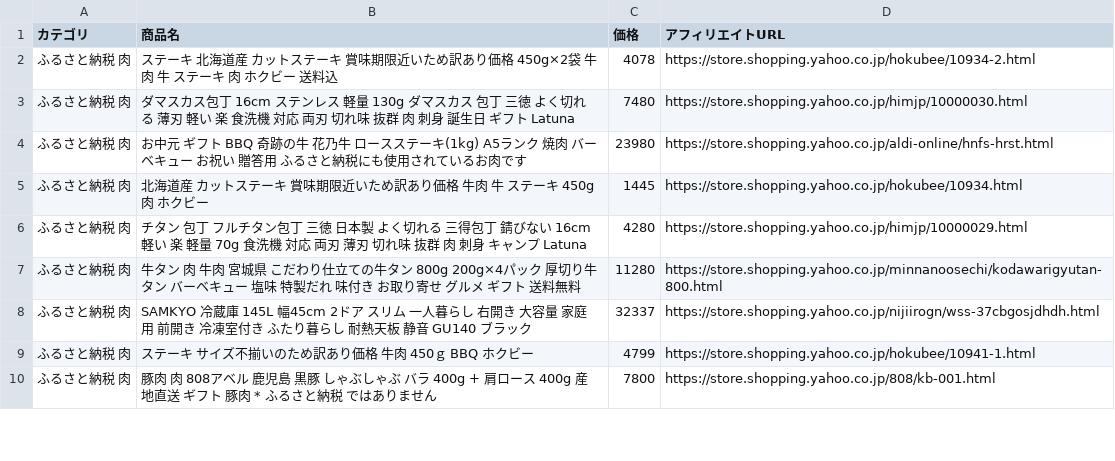
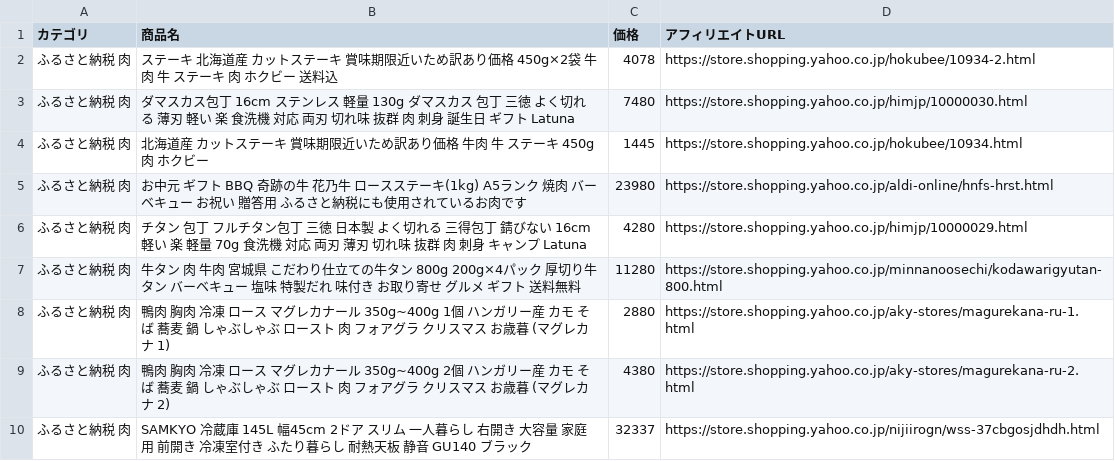
Before and after one commit to nrh44702-cell/yahoo-furusato, a CSV file: affiliate_products.csv, drawn as a sheet; only a part is shown; the shorter side is filled out with more unchanged rows; the diff covers the shown part only.

```diff
--- a/affiliate_products.csv
+++ b/affiliate_products.csv
@@ -3,6 +3,8 @@
 ふるさと納税 肉,ダマスカス包丁 16cm ステンレス 軽量 130g ダマスカス 包丁 三徳 よく切れる 薄刃 軽い 楽 食洗機 対応 両刃 切れ味 抜群 肉 刺身 誕生日 ギフト Latuna,7480,https://store.shopping.yahoo.co.jp/himjp/10000030.html
+ふるさと納税 肉,北海道産 カットステーキ 賞味期限近いため訳あり価格 牛肉  牛 ステーキ 450g 肉 ホクビー,1445,https://store.shopping.yahoo.co.jp/hokubee/10934.html
 ふるさと納税 肉,お中元 ギフト BBQ 奇跡の牛 花乃牛 ロースステーキ(1kg) A5ランク 焼肉 バーベキュー お祝い 贈答用 ふるさと納税にも使用されているお肉です,23980,https://store.shopping.yahoo.co.jp/aldi-online/hnfs-hrst.html
-ふるさと納税 肉,北海道産 カットステーキ 賞味期限近いため訳あり価格 牛肉  牛 ステーキ 450g 肉 ホクビー,1445,https://store.shopping.yahoo.co.jp/hokubee/10934.html
 ふるさと納税 肉,チタン 包丁 フルチタン包丁 三徳 日本製 よく切れる 三得包丁 錆びない 16cm 軽い 楽 軽量 70g 食洗機 対応 両刃 薄刃 切れ味 抜群 肉 刺身 キャンプ Latuna,4280,https://store.shopping.yahoo.co.jp/himjp/10000029.html
 ふるさと納税 肉,牛タン 肉 牛肉 宮城県 こだわり仕立ての牛タン 800g 200g×4パック 厚切り牛タン バーベキュー 塩味 特製だれ 味付き お取り寄せ グルメ ギフト 送料無料,11280,https://store.shopping.yahoo.co.jp/minnanoosechi/kodawarigyutan-800.html
+ふるさと納税 肉,鴨肉 胸肉 冷凍 ロース マグレカナール 350g~400g 1個 ハンガリー産 カモ そば 蕎麦 鍋 しゃぶしゃぶ ロースト 肉 フォアグラ クリスマス お歳暮 (マグレカナ 1),2880,https://store.shopping.yahoo.co.jp/aky-stores/magurekana-ru-1.html
+ふるさと納税 肉,鴨肉 胸肉 冷凍 ロース マグレカナール 350g~400g 2個 ハンガリー産 カモ そば 蕎麦 鍋 しゃぶしゃぶ ロースト 肉 フォアグラ クリスマス お歳暮 (マグレカナ 2),4380,https://store.shopping.yahoo.co.jp/aky-stores/magurekana-ru-2.html
 ふるさと納税 肉,SAMKYO 冷蔵庫 145L 幅45cm 2ドア スリム 一人暮らし 右開き 大容量 家庭用 前開き 冷凍室付き ふたり暮らし 耐熱天板 静音 GU140 ブラック,32337,https://store.shopping.yahoo.co.jp/nijiirogn/wss-37cbgosjdhdh.html
```
Also changed, not shown: 5 added rows, 7 removed rows and 15 moved rows elsewhere in this file, 1 other file.
